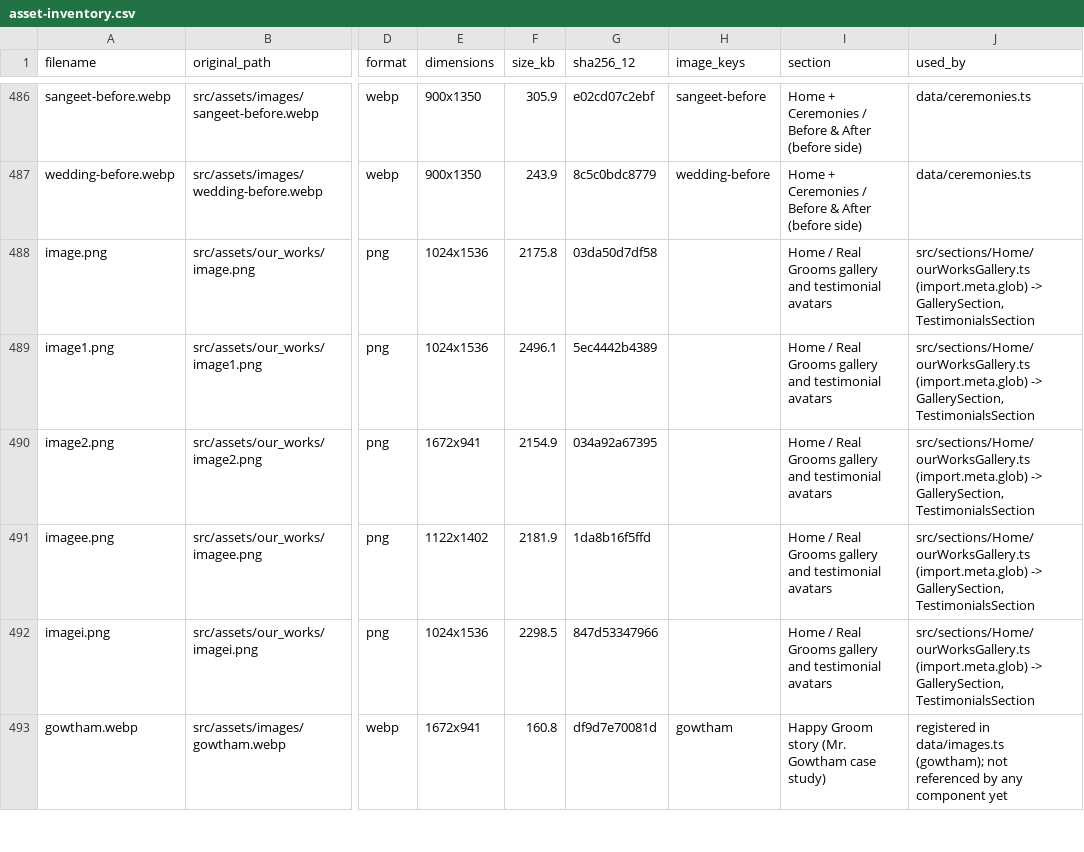
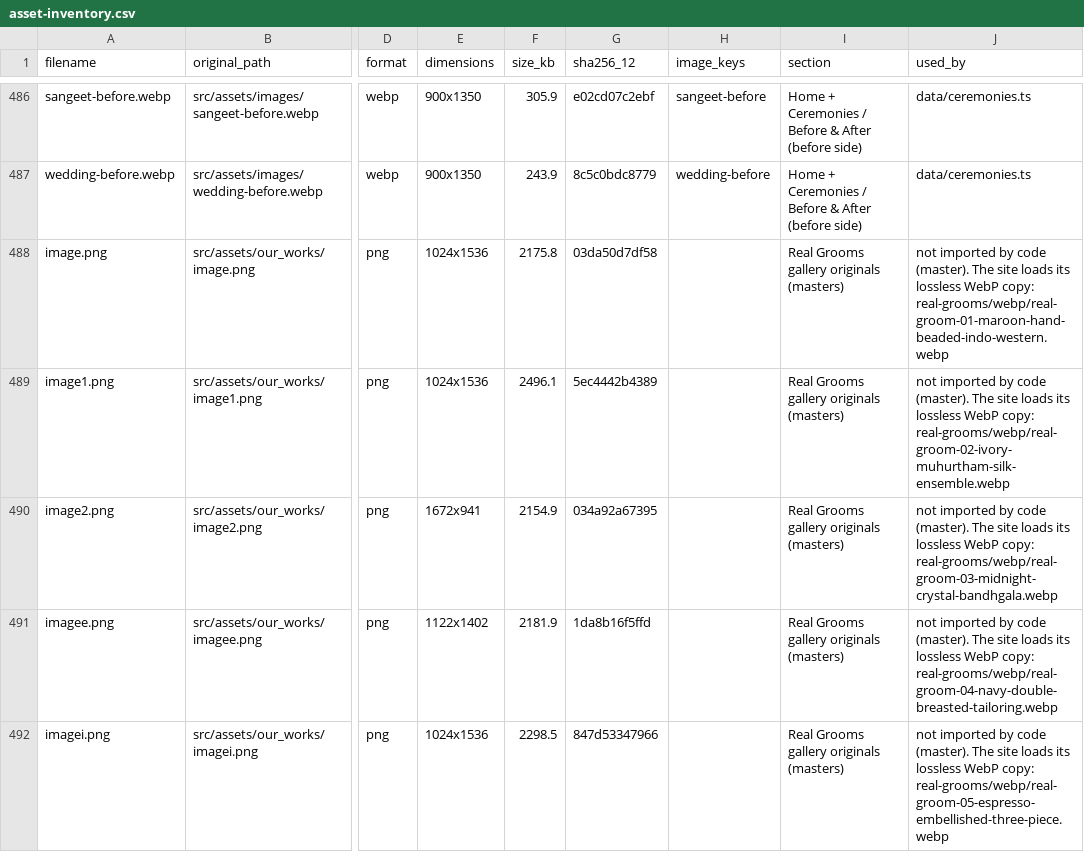
Before and after one commit to adhithiyan-appra/mister_mapillai, a CSV file: docs/asset-inventory.csv, drawn as a sheet; only a part is shown, gaps mark what is left out; the shorter side is filled out with more unchanged rows; the diff covers the shown part only; the diff names each change by its address in the sheet, - before the commit and + after, or states it on an @@ line.

```diff
--- a/docs/asset-inventory.csv
+++ b/docs/asset-inventory.csv
-I488:I492 (section): Home / Real Grooms gallery and testimonial avatars
+I488:I492 (section): Real Grooms gallery originals (masters)
-J488 (used_by): src/sections/Home/ourWorksGallery.ts (import.meta.glob) -> GallerySection, TestimonialsSection
+J488 (used_by): not imported by code (master). The site loads its lossless WebP copy: real-grooms/webp/real-groom-01-maroon-hand-beaded-indo-western.webp
-J489 (used_by): src/sections/Home/ourWorksGallery.ts (import.meta.glob) -> GallerySection, TestimonialsSection
+J489 (used_by): not imported by code (master). The site loads its lossless WebP copy: real-grooms/webp/real-groom-02-ivory-muhurtham-silk-ensemble.webp
-J490 (used_by): src/sections/Home/ourWorksGallery.ts (import.meta.glob) -> GallerySection, TestimonialsSection
+J490 (used_by): not imported by code (master). The site loads its lossless WebP copy: real-grooms/webp/real-groom-03-midnight-crystal-bandhgala.webp
-J491 (used_by): src/sections/Home/ourWorksGallery.ts (import.meta.glob) -> GallerySection, TestimonialsSection
+J491 (used_by): not imported by code (master). The site loads its lossless WebP copy: real-grooms/webp/real-groom-04-navy-double-breasted-tailoring.webp
-J492 (used_by): src/sections/Home/ourWorksGallery.ts (import.meta.glob) -> GallerySection, TestimonialsSection
+J492 (used_by): not imported by code (master). The site loads its lossless WebP copy: real-grooms/webp/real-groom-05-espresso-embellished-three-piece.webp
```
Also changed, not shown: 5 added rows elsewhere in this file, 17 other files.
